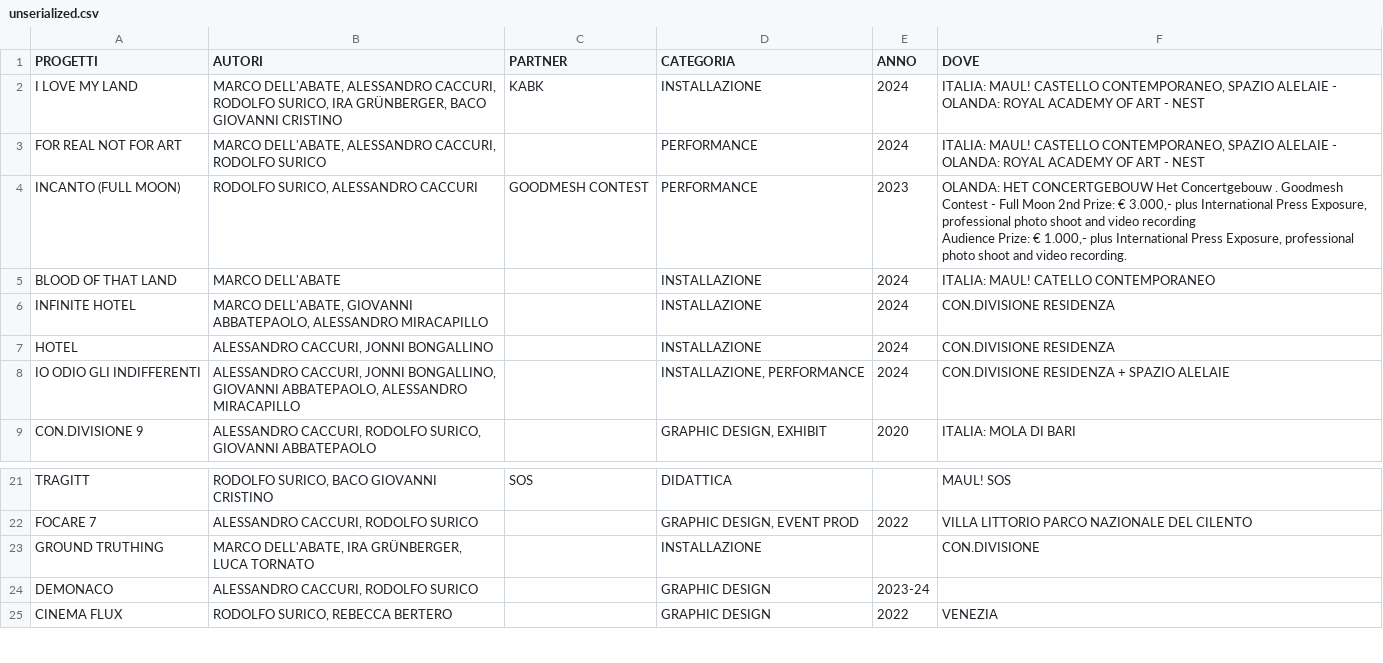
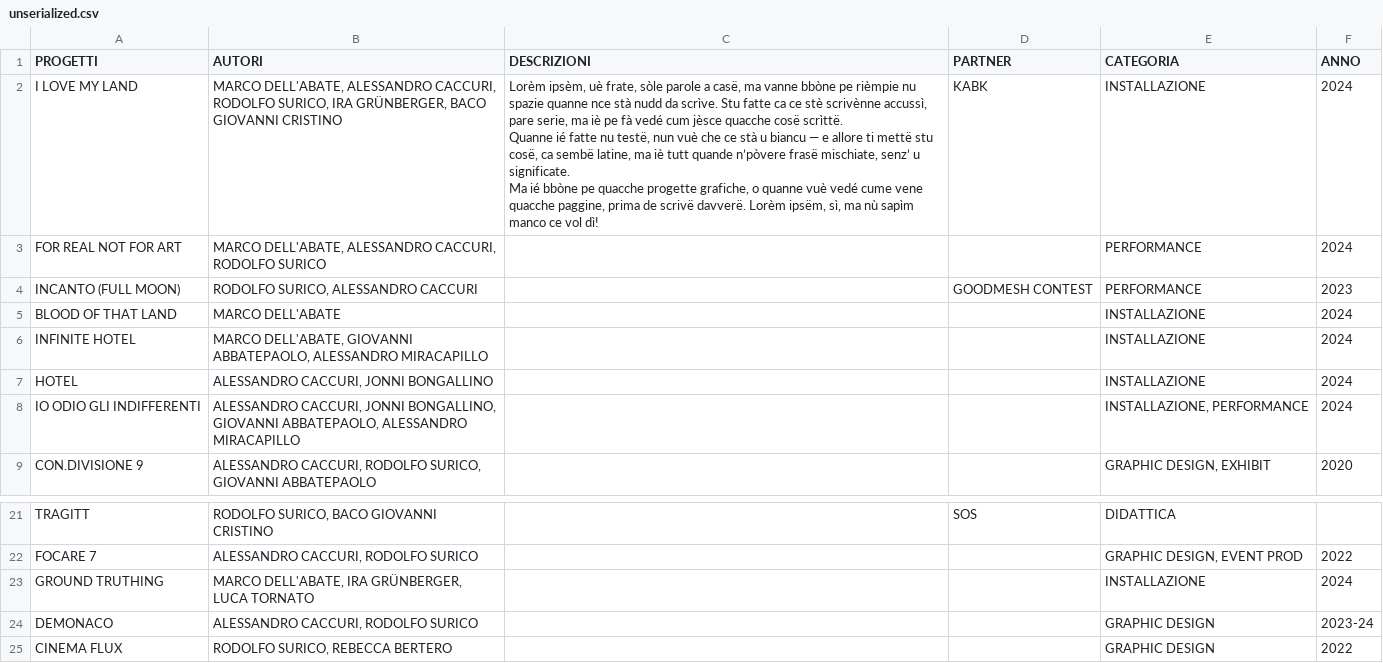
Before and after one commit to marcoshier/delle-cose-server, a CSV file: data/unserialized.csv, drawn as a sheet; only a part is shown, gaps mark what is left out; removed rows and columns are numbered as before the commit, all else as after; ↵ is a line break in a cell; the diff names each change by its address in the sheet, - before the commit and + after, or states it on an @@ line.

```diff
--- a/data/unserialized.csv
+++ b/data/unserialized.csv
+column C (DESCRIZIONI), row 2: Lorèm ipsèm, uè frate, sòle parole a casë, ma vanne bbòne pe rièmpie nu spazie quanne nce stà nudd da scrìve. Stu fatte ca ce stè scrivènne accussì, pare serie, ma iè pe fà vedé cum jèsce quacche cosë scrìttë. ↵ Quanne ié fatte nu testë, nun vuè che ce stà u biancu — e allore ti mettë stu cosë, ca sembë latine, ma iè tutt quande n’pòvere frasë mischiate, senz’ u significate. ↵ Ma ié bbòne pe quacche progette grafiche, o quanne vuè vedé cume vene quacche paggine, prima de scrivë davverë. Lorèm ipsëm, sì, ma nù sapìm manco ce vol dì!
-column F (DOVE), rows 2-9: ITALIA: MAUL! CASTELLO CONTEMPORANEO, SPAZIO ALELAIE - OLANDA: ROYAL ACADEMY OF ART - NEST | ITALIA: MAUL! CASTELLO CONTEMPORANEO, SPAZIO ALELAIE - OLANDA: ROYAL ACADEMY OF ART - NEST | OLANDA: HET CONCERTGEBOUW Het Concertgebouw . Goodmesh Contest - Full Moon 2nd Prize: € 3.000,- plus International Press Exposure, professional photo shoot and video recording ↵ Audience Prize: € 1.000,- plus International Press Exposure, professional photo shoot and video recording. | ITALIA: MAUL! CATELLO CONTEMPORANEO | CON.DIVISIONE RESIDENZA | CON.DIVISIONE RESIDENZA | CON.DIVISIONE RESIDENZA + SPAZIO ALELAIE | ITALIA: MOLA DI BARI; rows 21-25: MAUL! SOS | VILLA LITTORIO PARCO NAZIONALE DEL CILENTO | CON.DIVISIONE |  | VENEZIA
-F23 (ANNO): (empty)
+F23 (ANNO): 2024
```
Also changed, not shown: 10 other files.
